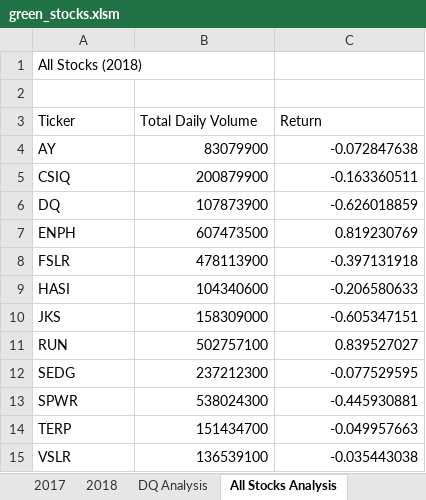
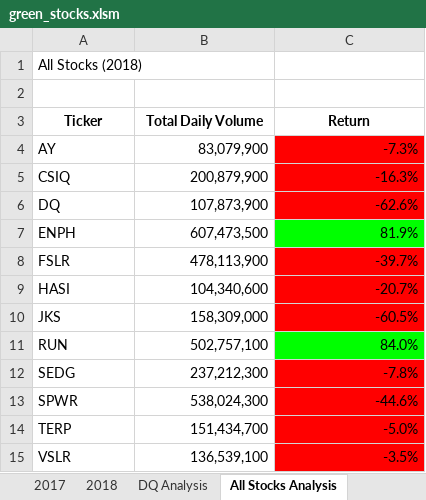
Before and after one commit to linzmacd/stock-analysis, an Excel workbook: green_stocks.xlsm, sheet All Stocks Analysis, drawn as a sheet; values as stored, in another font and other column widths than the file's, no borders; charts and pictures not drawn; the diff names each change by its address in the sheet, - before the commit and + after, or states it on an @@ line.

Commit message:
Updated Sub AllStocksAnalysis

```diff
--- a/green_stocks.xlsm (sheet All Stocks Analysis)
+++ b/green_stocks.xlsm (sheet All Stocks Analysis)
@@ A3:C3 bold: off → on, alignment: left → center @@
-B4 (Total Daily Volume): 83079900
+B4 (Total Daily Volume): 83,079,900
-C4 (Return): -0.072847638
+C4 (Return): -7.3%
-C4:C6 fill: none
+C4:C6 fill: #FF0000
-B5 (Total Daily Volume): 200879900
+B5 (Total Daily Volume): 200,879,900
-C5 (Return): -0.163360511
+C5 (Return): -16.3%
-B6 (Total Daily Volume): 107873900
+B6 (Total Daily Volume): 107,873,900
-C6 (Return): -0.626018859
+C6 (Return): -62.6%
-B7 (Total Daily Volume): 607473500
+B7 (Total Daily Volume): 607,473,500
-C7 (Return): 0.819230769
+C7 (Return): 81.9%
-C7 fill: none
+C7 fill: #00FF00
-B8 (Total Daily Volume): 478113900
+B8 (Total Daily Volume): 478,113,900
-C8 (Return): -0.397131918
+C8 (Return): -39.7%
-C8:C10 fill: none
+C8:C10 fill: #FF0000
-B9 (Total Daily Volume): 104340600
+B9 (Total Daily Volume): 104,340,600
-C9 (Return): -0.206580633
+C9 (Return): -20.7%
-B10 (Total Daily Volume): 158309000
+B10 (Total Daily Volume): 158,309,000
-C10 (Return): -0.605347151
+C10 (Return): -60.5%
-B11 (Total Daily Volume): 502757100
+B11 (Total Daily Volume): 502,757,100
-C11 (Return): 0.839527027
+C11 (Return): 84.0%
-C11 fill: none
+C11 fill: #00FF00
-B12 (Total Daily Volume): 237212300
+B12 (Total Daily Volume): 237,212,300
-C12 (Return): -0.077529595
+C12 (Return): -7.8%
-C12:C15 fill: none
+C12:C15 fill: #FF0000
-B13 (Total Daily Volume): 538024300
+B13 (Total Daily Volume): 538,024,300
-C13 (Return): -0.445930881
+C13 (Return): -44.6%
-B14 (Total Daily Volume): 151434700
+B14 (Total Daily Volume): 151,434,700
-C14 (Return): -0.049957663
+C14 (Return): -5.0%
-B15 (Total Daily Volume): 136539100
+B15 (Total Daily Volume): 136,539,100
-C15 (Return): -0.035443038
+C15 (Return): -3.5%
```
Also changed, not shown: sheet 2018, charts or pictures.
